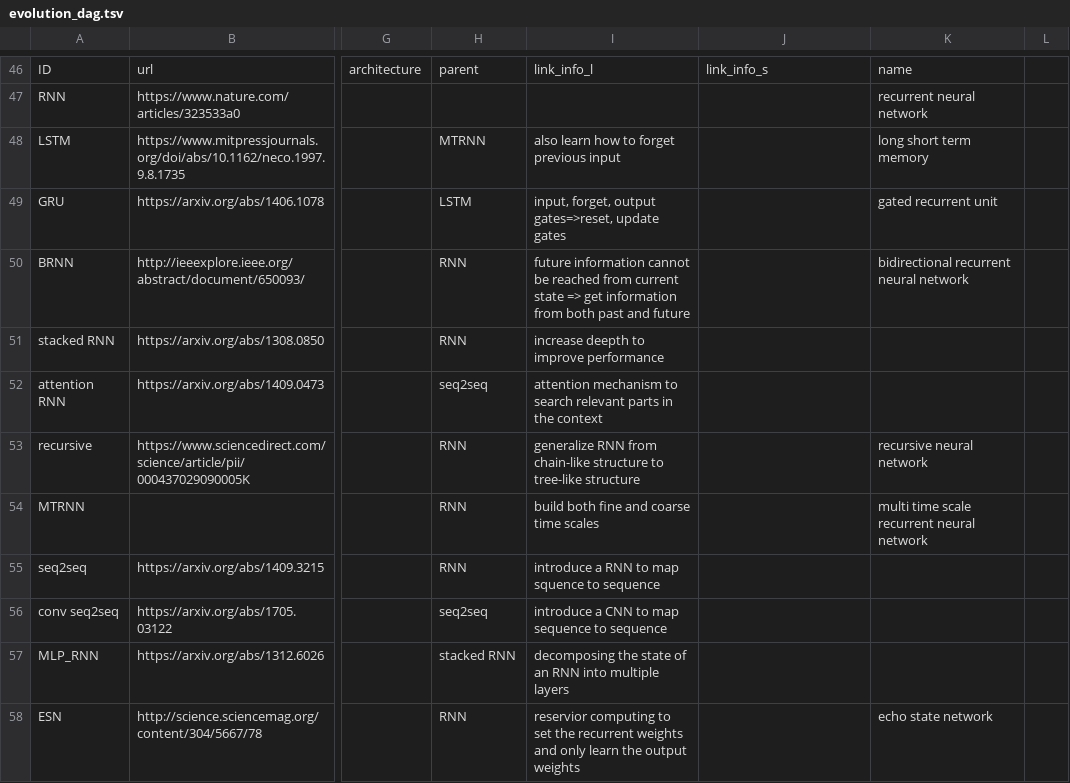
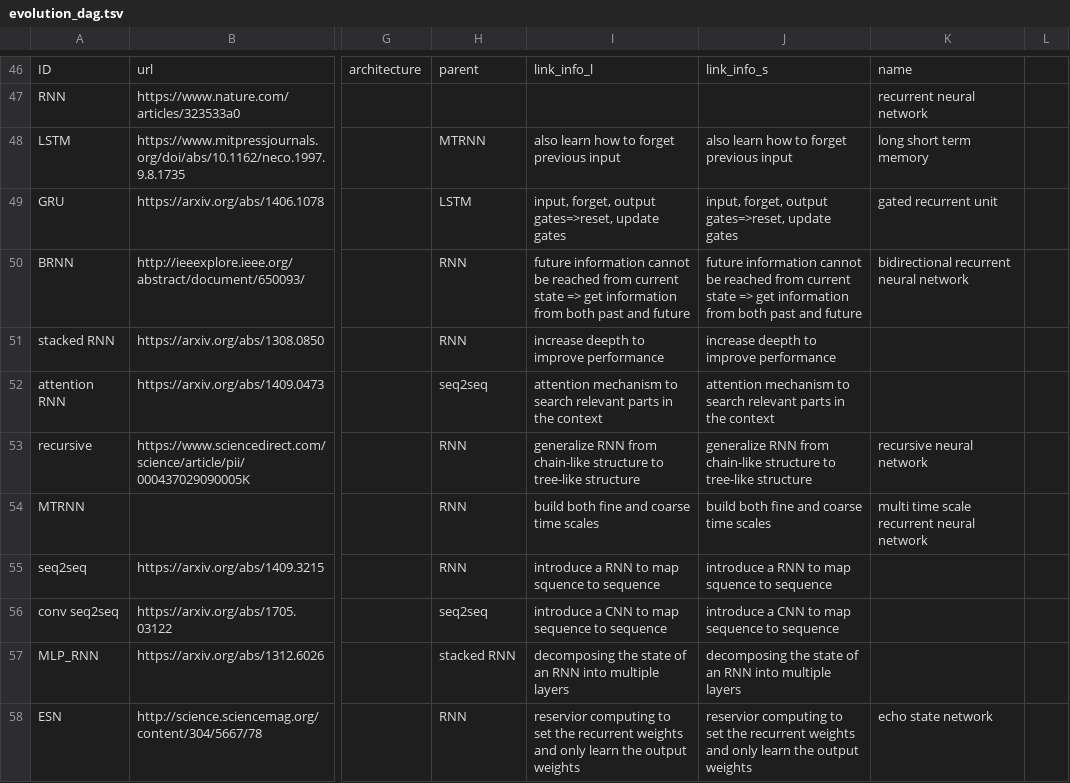
Before and after one commit to wangqianwen0418/DNN-Genealogy, a TSV file: public/data/evolution_dag.tsv, drawn as a sheet; only a part is shown, gaps mark what is left out; the diff names each change by its address in the sheet, - before the commit and + after, or states it on an @@ line.

```diff
--- a/public/data/evolution_dag.tsv
+++ b/public/data/evolution_dag.tsv
-J48: (empty)
+J48: also learn how to forget previous input
-J49: (empty)
+J49: input, forget, output gates=>reset, update gates
-J50: (empty)
+J50: future information cannot be reached from current state => get information from both past and future
-J51: (empty)
+J51: increase deepth to improve performance
-J52: (empty)
+J52: attention mechanism to search relevant parts in the context
-J53: (empty)
+J53: generalize RNN from chain-like structure to tree-like structure
-J54: (empty)
+J54: build both ﬁne and coarse time scales
-J55: (empty)
+J55: introduce a RNN to map squence to sequence
-J56: (empty)
+J56: introduce a CNN to map sequence to sequence
-J57: (empty)
+J57: decomposing the state of an RNN into multiple layers
-J58: (empty)
+J58: reservior computing to set the recurrent weights and only learn the output weights
```
Also changed, not shown: 3 other files.
